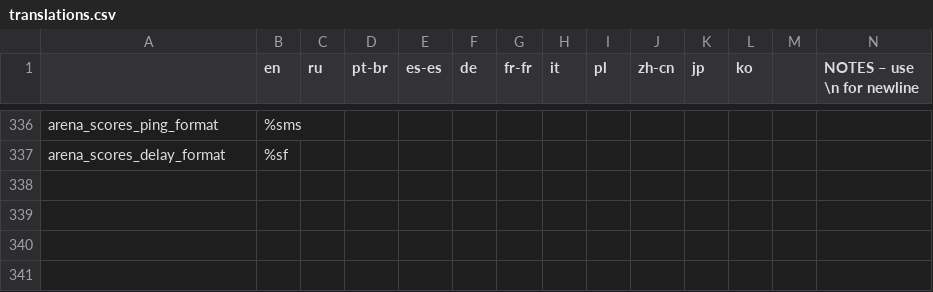
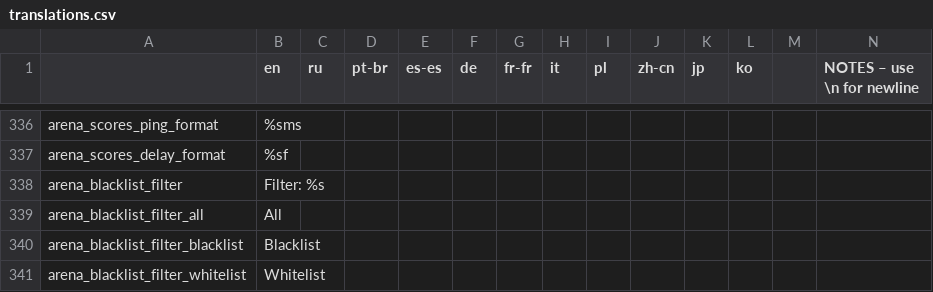
Before and after one commit to EvaisaDev/noita-arena, a CSV file: evaisa.arena/translations.csv, drawn as a sheet; only a part is shown, gaps mark what is left out; rows hold the shown columns only; the diff names each change by its address in the sheet, - before the commit and + after, or states it on an @@ line.

```diff
--- a/evaisa.arena/translations.csv
+++ b/evaisa.arena/translations.csv
+row 338: arena_blacklist_filter | Filter: %s
+row 339: arena_blacklist_filter_all | All
+row 340: arena_blacklist_filter_blacklist | Blacklist
+row 341: arena_blacklist_filter_whitelist | Whitelist
```
Also changed, not shown: 50 other files.
